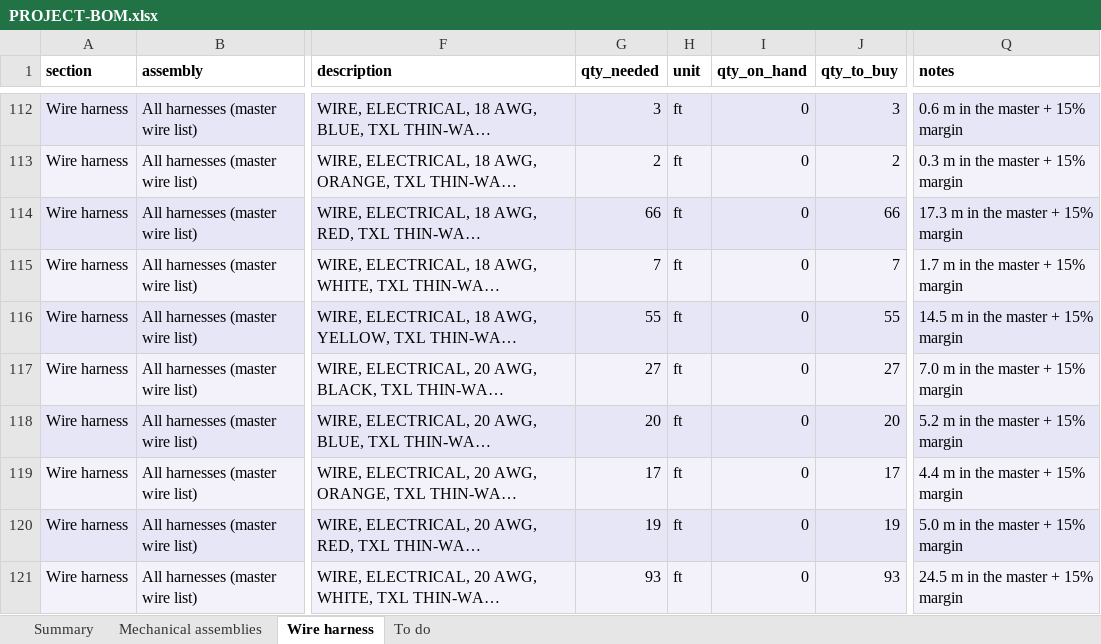
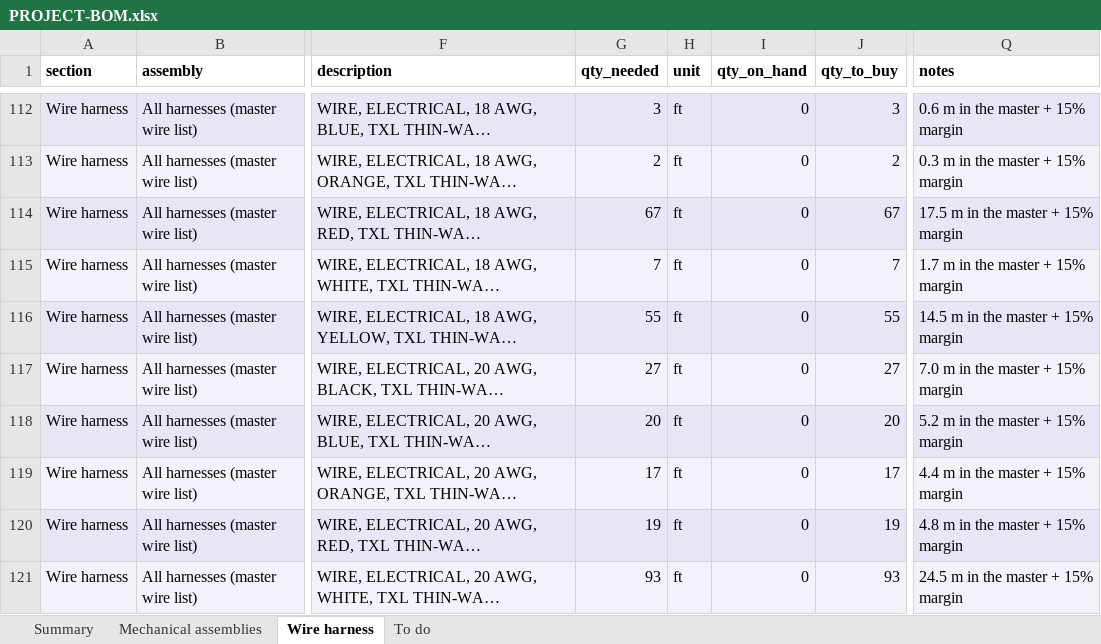
Before and after one commit to living-relation/st185-link-ecu-config, an Excel workbook: docs/sourcing/PROJECT-BOM.xlsx, sheet Wire harness, drawn as a sheet; only a part is shown, gaps mark what is left out; long unchanged cells end in …; values as stored, in another font and other column widths than the file's, no borders; the diff names each change by its address in the sheet, - before the commit and + after, or states it on an @@ line.

```diff
--- a/docs/sourcing/PROJECT-BOM.xlsx (sheet Wire harness)
+++ b/docs/sourcing/PROJECT-BOM.xlsx (sheet Wire harness)
-G114 (qty_needed): 66
+G114 (qty_needed): 67
-J114 (qty_to_buy): 66
+J114 (qty_to_buy): 67
-Q114 (notes): 17.3 m in the master + 15% margin
+Q114 (notes): 17.5 m in the master + 15% margin
-Q120 (notes): 5.0 m in the master + 15% margin
+Q120 (notes): 4.8 m in the master + 15% margin
```
Also changed, not shown: docs/harness/wirelists/ST185-AB-cabin-wirelist.xlsx, docs/harness/wirelists/ST185-AB-engine-wirelist.xlsx, 7 other files.
